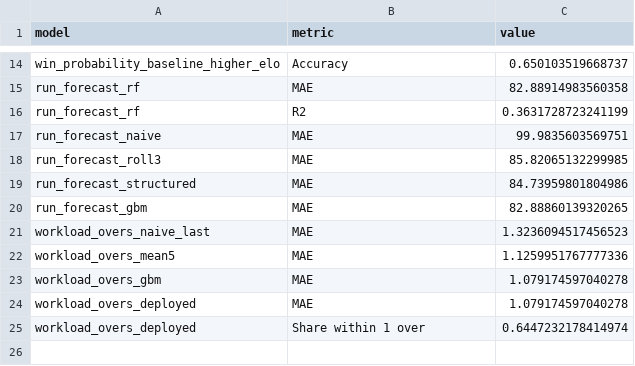
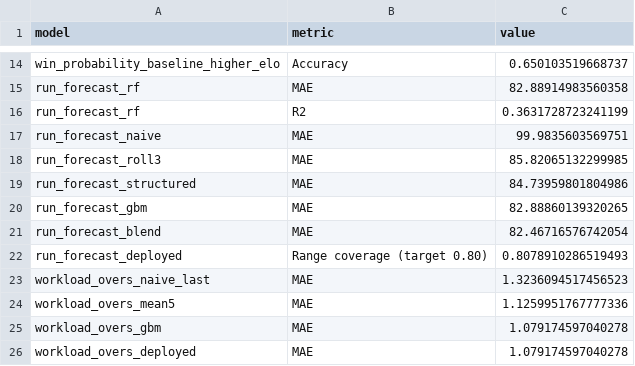
Before and after one commit to mmrayyan2005-dev/cricket-analytics_-, a CSV file: cricket_model_metrics.csv, drawn as a sheet; only a part is shown, gaps mark what is left out; the shorter side is filled out with more unchanged rows.

Commit message:
Update cricket_model_metrics.csv

```diff
--- a/cricket_model_metrics.csv
+++ b/cricket_model_metrics.csv
@@ -20,2 +20,4 @@ run_forecast_structured,MAE,84.73959801804986
 run_forecast_gbm,MAE,82.88860139320265
+run_forecast_blend,MAE,82.46716576742054
+run_forecast_deployed,Range coverage (target 0.80),0.8078910286519493
 workload_overs_naive_last,MAE,1.3236094517456523
```
